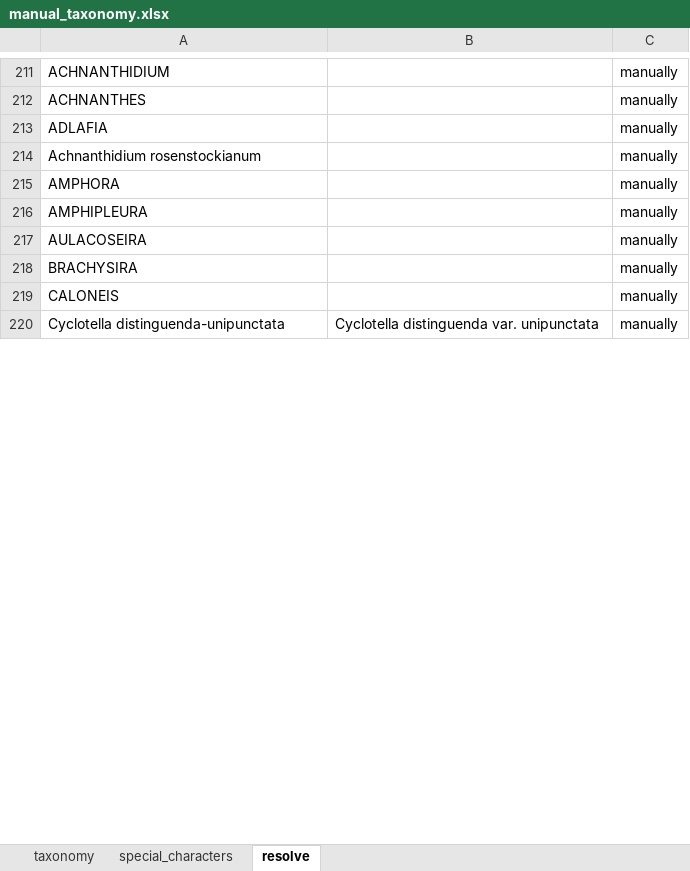
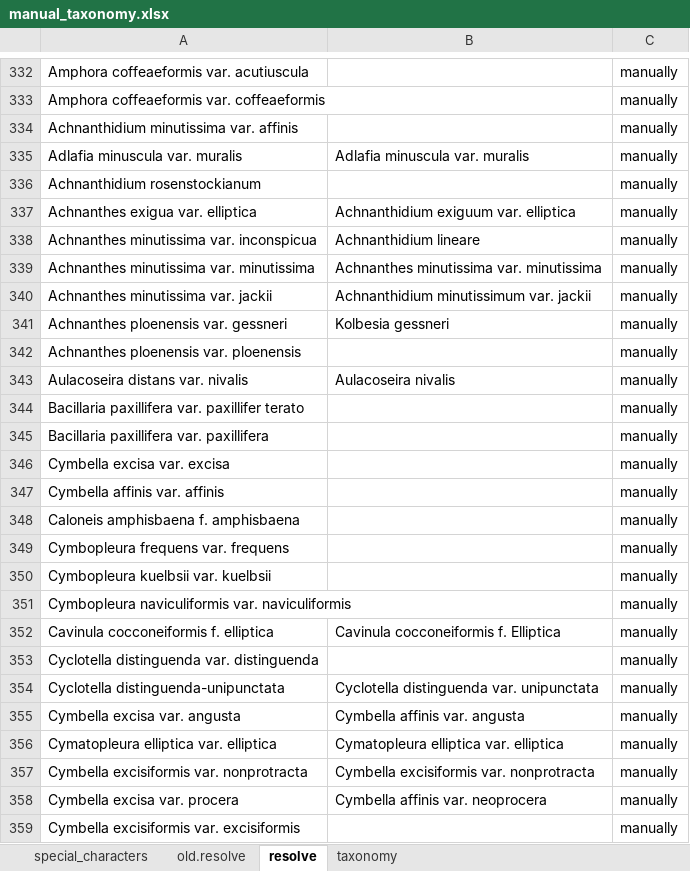
Before and after one commit to Alina-smith/Chapter_1_code, an Excel workbook: Raw_data/manual_taxonomy.xlsx, sheet resolve, drawn as a sheet; only a part is shown, gaps mark what is left out; values as stored, in another font and other column widths than the file's, no borders; removed rows and columns are numbered as before the commit, all else as after; the diff covers the shown part only; the diff names each change by its address in the sheet, - before the commit and + after, or states it on an @@ line.

Commit message:
Change caps in origianl.taxa.name and rerun through gna_verify. Done half of the maunal resolve ones in spreadsheet

```diff
--- a/Raw_data/manual_taxonomy.xlsx (sheet resolve)
+++ b/Raw_data/manual_taxonomy.xlsx (sheet resolve)
+sheet tab: old.resolve
@@ sheet tab order changed: special_characters | old.resolve | resolve | taxonomy @@
-A332: ACHNANTHIDIUM
+A332: Amphora coffeaeformis var. acutiuscula
-A333: ACHNANTHES
+A333: Amphora coffeaeformis var. coffeaeformis
-A334: ADLAFIA
+A334: Achnanthidium minutissima var. affinis
+row 335: Adlafia minuscula var. muralis | Adlafia minuscula var. muralis | manually
+row 337: Achnanthes exigua var. elliptica | Achnanthidium exiguum var. elliptica | manually
+row 338: Achnanthes minutissima var. inconspicua | Achnanthidium lineare | manually
+row 339: Achnanthes minutissima var. minutissima | Achnanthes minutissima var. minutissima | manually
+row 340: Achnanthes minutissima var. jackii | Achnanthidium minutissimum var. jackii | manually
+row 341: Achnanthes ploenensis var. gessneri | Kolbesia gessneri | manually
-A342: AMPHORA
+A342: Achnanthes ploenensis var. ploenensis
-row 216: AMPHIPLEURA |  | manually
+row 343: Aulacoseira distans var. nivalis | Aulacoseira nivalis | manually
+row 344: Bacillaria paxillifera var. paxillifer terato |  | manually
+row 345: Bacillaria paxillifera var. paxillifera |  | manually
-A346: AULACOSEIRA
+A346: Cymbella excisa var. excisa
-A347: BRACHYSIRA
+A347: Cymbella affinis var. affinis
+row 348: Caloneis amphisbaena f. amphisbaena |  | manually
-A349: CALONEIS
+A349: Cymbopleura frequens var. frequens
+row 350: Cymbopleura kuelbsii var. kuelbsii |  | manually
+row 351: Cymbopleura naviculiformis var. naviculiformis |  | manually
+row 352: Cavinula cocconeiformis f. elliptica | Cavinula cocconeiformis f. Elliptica | manually
+row 353: Cyclotella distinguenda var. distinguenda |  | manually
+row 355: Cymbella excisa var. angusta | Cymbella affinis var. angusta | manually
+row 356: Cymatopleura elliptica var. elliptica | Cymatopleura elliptica var. elliptica | manually
+row 357: Cymbella excisiformis var. nonprotracta | Cymbella excisiformis var. nonprotracta | manually
+row 358: Cymbella excisa var. procera | Cymbella affinis var. neoprocera | manually
+row 359: Cymbella excisiformis var. excisiformis |  | manually
```
Also changed, not shown: 490 added rows, 28 removed rows and 180 edited cells elsewhere in this sheet, 7 other files.
